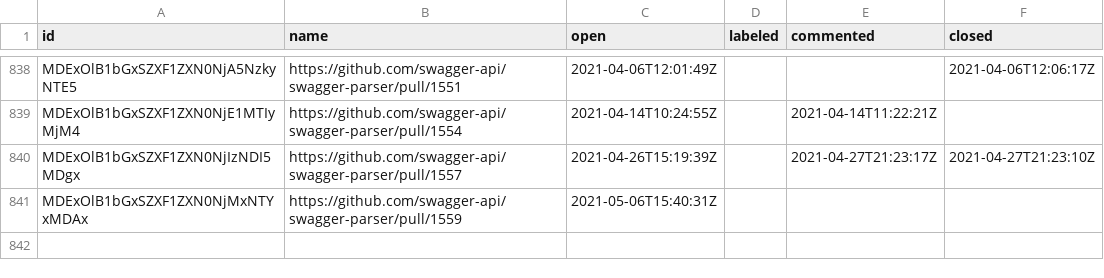
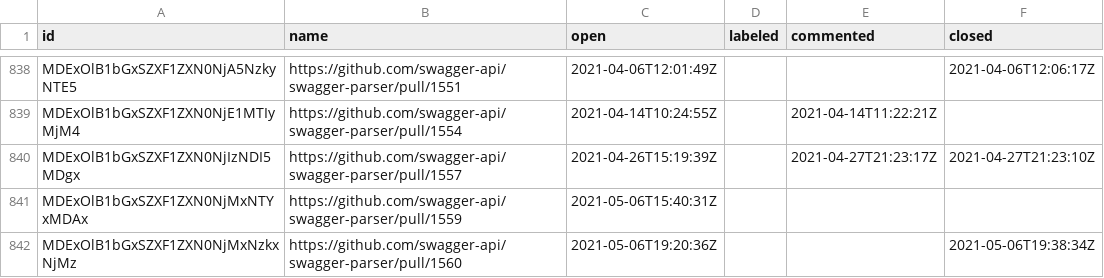
Before and after one commit to SmartBear/swagger-oselvar-metrics, a CSV file: data/swagger-api/swagger-parser/pullRequests.csv, drawn as a sheet; only a part is shown, gaps mark what is left out.

```diff
--- a/data/swagger-api/swagger-parser/pullRequests.csv
+++ b/data/swagger-api/swagger-parser/pullRequests.csv
@@ -841 +841,2 @@ MDExOlB1bGxSZXF1ZXN0NjIzNDI5MDgx,https://github.com/swagger-api/swagger-parser/p
 MDExOlB1bGxSZXF1ZXN0NjMxNTYxMDAx,https://github.com/swagger-api/swagger-parser/pull/1559,2021-05-06T15:40:31Z,,,
+MDExOlB1bGxSZXF1ZXN0NjMxNzkxNjMz,https://github.com/swagger-api/swagger-parser/pull/1560,2021-05-06T19:20:36Z,,,2021-05-06T19:38:34Z
```
